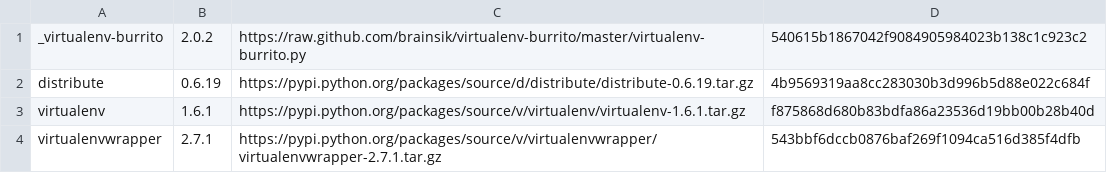
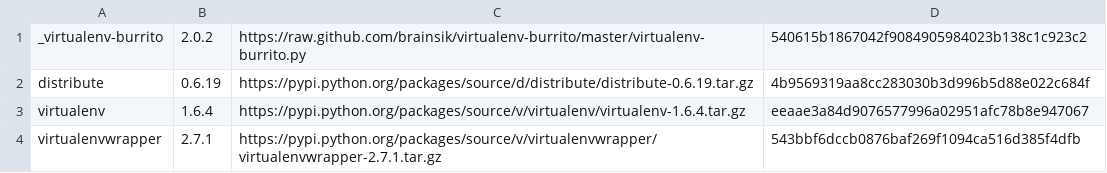
Before and after one commit to brainsik/virtualenv-burrito, a CSV file: versions.csv, drawn as a sheet.

Commit message:
new upstream virtualenv

```diff
--- a/versions.csv
+++ b/versions.csv
@@ -2,3 +2,3 @@ _virtualenv-burrito,2.0.2,https://raw.github.com/brainsik/virtualenv-burrito/mas
 distribute,0.6.19,https://pypi.python.org/packages/source/d/distribute/distribute-0.6.19.tar.gz,4b9569319aa8cc283030b3d996b5d88e022c684f
-virtualenv,1.6.1,https://pypi.python.org/packages/source/v/virtualenv/virtualenv-1.6.1.tar.gz,f875868d680b83bdfa86a23536d19bb00b28b40d
+virtualenv,1.6.4,https://pypi.python.org/packages/source/v/virtualenv/virtualenv-1.6.4.tar.gz,eeaae3a84d9076577996a02951afc78b8e947067
 virtualenvwrapper,2.7.1,https://pypi.python.org/packages/source/v/virtualenvwrapper/virtualenvwrapper-2.7.1.tar.gz,543bbf6dccb0876baf269f1094ca516d385f4dfb
```
